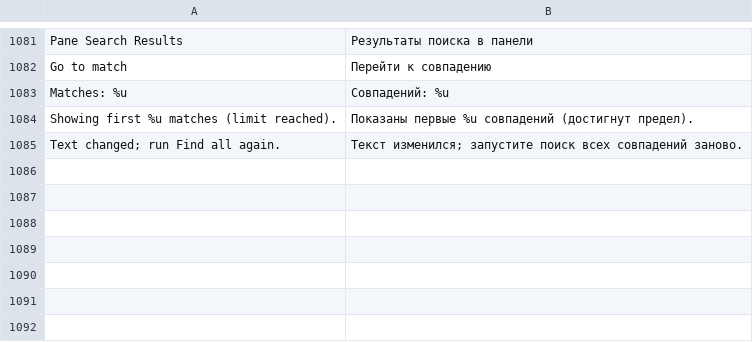
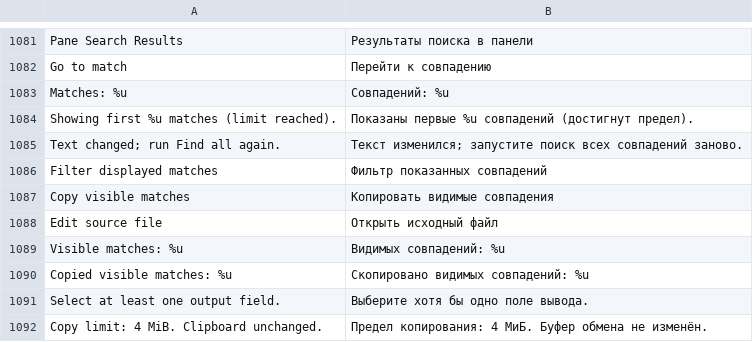
Before and after one commit to bhgv/geany-insight, a TSV file: insight/locale/insight.tsv, drawn as a sheet; only a part is shown, gaps mark what is left out.

Commit message:
Add search result filtering, output fields, TSV clipboard and native source opening

```diff
--- a/insight/locale/insight.tsv
+++ b/insight/locale/insight.tsv
@@ -1085 +1085,8 @@ Showing first %u matches (limit reached).	Показаны первые %u со
 Text changed; run Find all again.	Текст изменился; запустите поиск всех совпадений заново.
+Filter displayed matches	Фильтр показанных совпадений
+Copy visible matches	Копировать видимые совпадения
+Edit source file	Открыть исходный файл
+Visible matches: %u	Видимых совпадений: %u
+Copied visible matches: %u	Скопировано видимых совпадений: %u
+Select at least one output field.	Выберите хотя бы одно поле вывода.
+Copy limit: 4 MiB. Clipboard unchanged.	Предел копирования: 4 МиБ. Буфер обмена не изменён.
```
Also changed, not shown: 8 other files.
